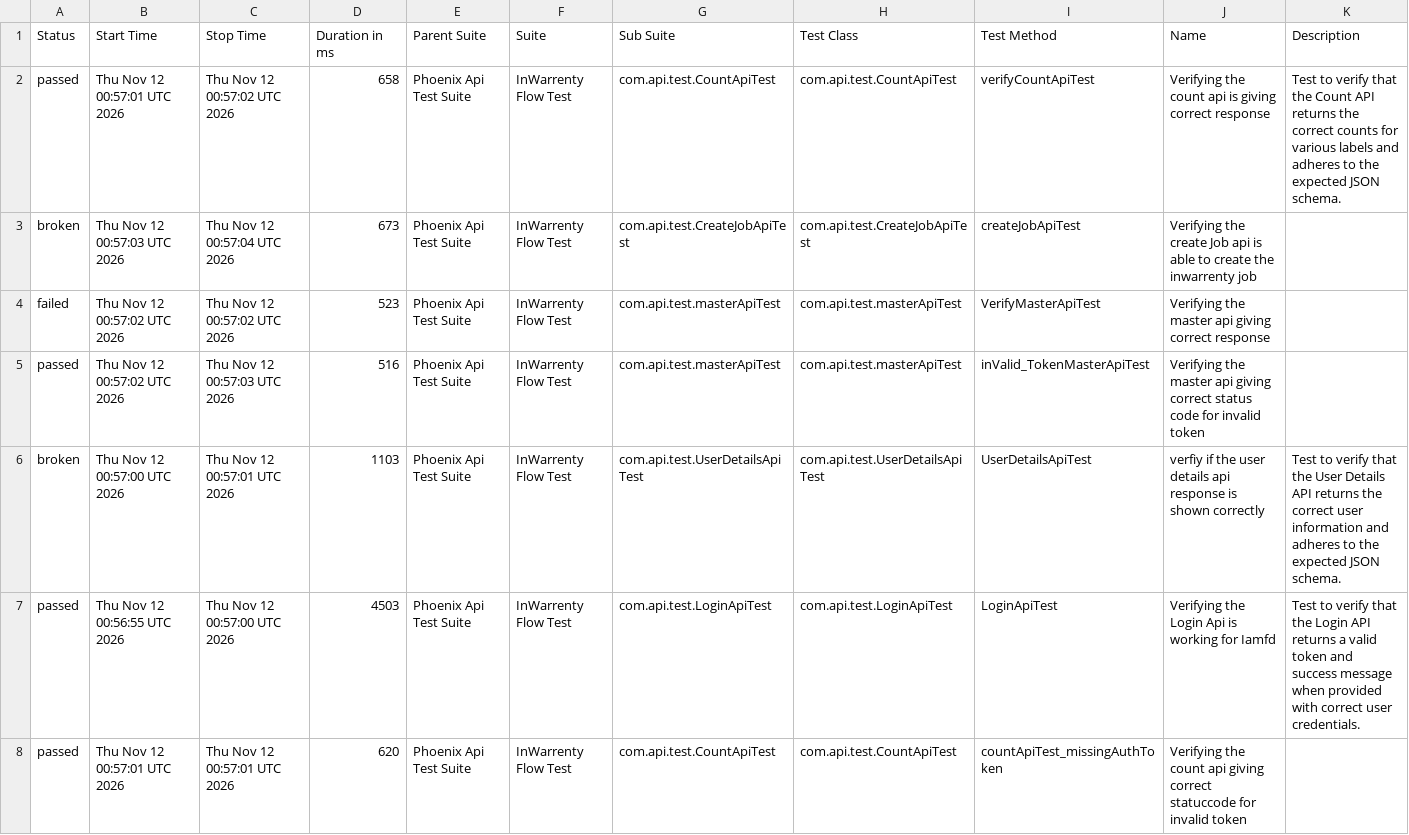
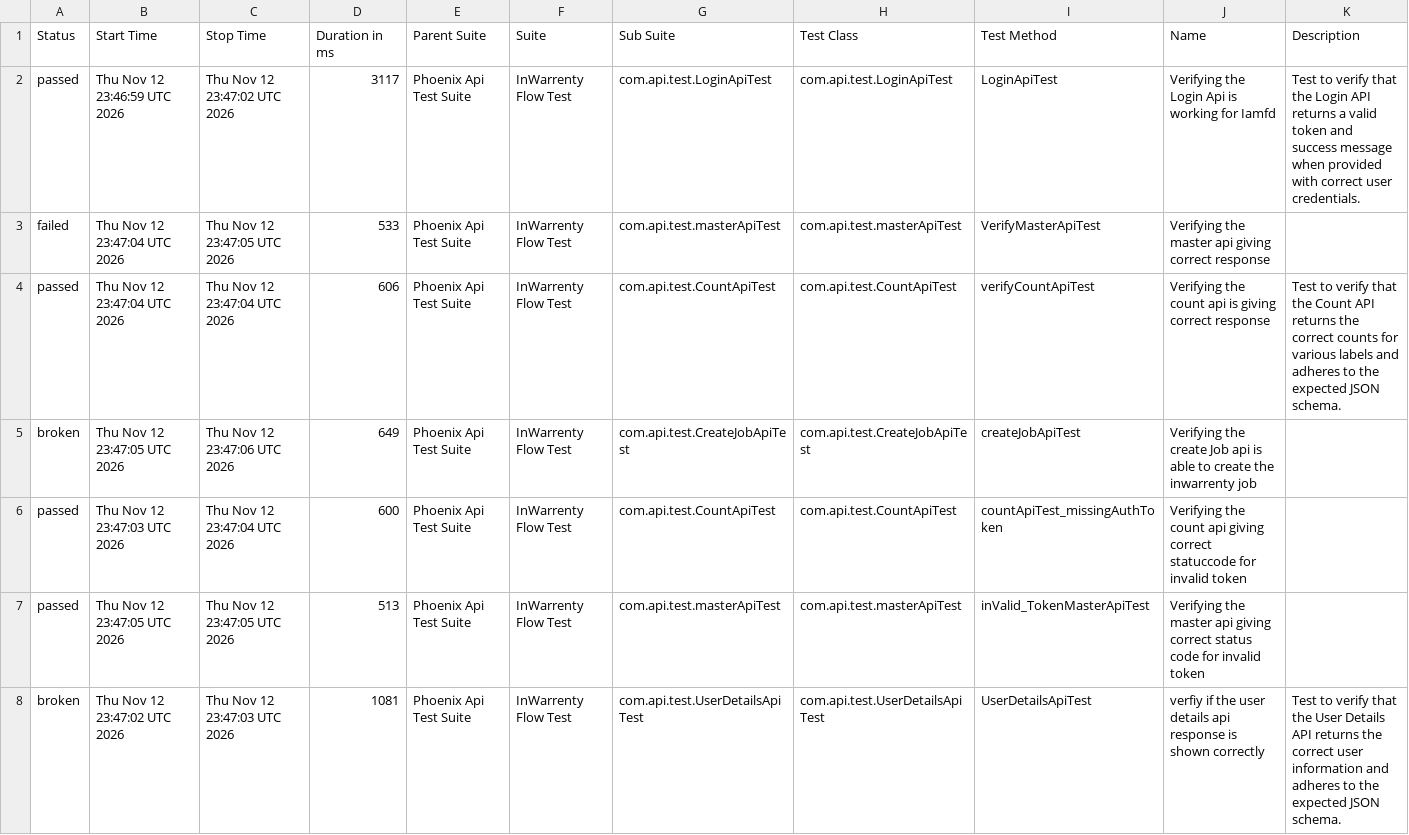
Before and after one commit to ganeshbs98/UI_APIFrameWork, a CSV file: data/suites.csv, drawn as a sheet.

```diff
--- a/data/suites.csv
+++ b/data/suites.csv
@@ -1,8 +1,8 @@
 "Status","Start Time","Stop Time","Duration in ms","Parent Suite","Suite","Sub Suite","Test Class","Test Method","Name","Description"
-"passed","Thu Nov 12 00:57:01 UTC 2026","Thu Nov 12 00:57:02 UTC 2026","658","Phoenix Api Test Suite","InWarrenty Flow Test","com.api.test.CountApiTest","com.api.test.CountApiTest","verifyCountApiTest","Verifying the count api  is giving correct response","Test to verify that the Count API returns the correct counts for various labels and adheres to the expected JSON schema."
-"broken","Thu Nov 12 00:57:03 UTC 2026","Thu Nov 12 00:57:04 UTC 2026","673","Phoenix Api Test Suite","InWarrenty Flow Test","com.api.test.CreateJobApiTest","com.api.test.CreateJobApiTest","createJobApiTest","Verifying the create Job api is able to create the inwarrenty job",""
-"failed","Thu Nov 12 00:57:02 UTC 2026","Thu Nov 12 00:57:02 UTC 2026","523","Phoenix Api Test Suite","InWarrenty Flow Test","com.api.test.masterApiTest","com.api.test.masterApiTest","VerifyMasterApiTest","Verifying the master api giving correct response",""
-"passed","Thu Nov 12 00:57:02 UTC 2026","Thu Nov 12 00:57:03 UTC 2026","516","Phoenix Api Test Suite","InWarrenty Flow Test","com.api.test.masterApiTest","com.api.test.masterApiTest","inValid_TokenMasterApiTest","Verifying the master api giving correct status code for invalid token",""
-"broken","Thu Nov 12 00:57:00 UTC 2026","Thu Nov 12 00:57:01 UTC 2026","1103","Phoenix Api Test Suite","InWarrenty Flow Test","com.api.test.UserDetailsApiTest","com.api.test.UserDetailsApiTest","UserDetailsApiTest","verfiy if the user details api response is  shown correctly","Test to verify that the User Details API returns the correct user information and adheres to the expected JSON schema."
-"passed","Thu Nov 12 00:56:55 UTC 2026","Thu Nov 12 00:57:00 UTC 2026","4503","Phoenix Api Test Suite","InWarrenty Flow Test","com.api.test.LoginApiTest","com.api.test.LoginApiTest","LoginApiTest","Verifying the Login Api is working for Iamfd","Test to verify that the Login API returns a valid token and success message when provided with correct user credentials."
-"passed","Thu Nov 12 00:57:01 UTC 2026","Thu Nov 12 00:57:01 UTC 2026","620","Phoenix Api Test Suite","InWarrenty Flow Test","com.api.test.CountApiTest","com.api.test.CountApiTest","countApiTest_missingAuthToken","Verifying the count api giving correct statuccode for invalid token",""
+"passed","Thu Nov 12 23:46:59 UTC 2026","Thu Nov 12 23:47:02 UTC 2026","3117","Phoenix Api Test Suite","InWarrenty Flow Test","com.api.test.LoginApiTest","com.api.test.LoginApiTest","LoginApiTest","Verifying the Login Api is working for Iamfd","Test to verify that the Login API returns a valid token and success message when provided with correct user credentials."
+"failed","Thu Nov 12 23:47:04 UTC 2026","Thu Nov 12 23:47:05 UTC 2026","533","Phoenix Api Test Suite","InWarrenty Flow Test","com.api.test.masterApiTest","com.api.test.masterApiTest","VerifyMasterApiTest","Verifying the master api giving correct response",""
+"passed","Thu Nov 12 23:47:04 UTC 2026","Thu Nov 12 23:47:04 UTC 2026","606","Phoenix Api Test Suite","InWarrenty Flow Test","com.api.test.CountApiTest","com.api.test.CountApiTest","verifyCountApiTest","Verifying the count api  is giving correct response","Test to verify that the Count API returns the correct counts for various labels and adheres to the expected JSON schema."
+"broken","Thu Nov 12 23:47:05 UTC 2026","Thu Nov 12 23:47:06 UTC 2026","649","Phoenix Api Test Suite","InWarrenty Flow Test","com.api.test.CreateJobApiTest","com.api.test.CreateJobApiTest","createJobApiTest","Verifying the create Job api is able to create the inwarrenty job",""
+"passed","Thu Nov 12 23:47:03 UTC 2026","Thu Nov 12 23:47:04 UTC 2026","600","Phoenix Api Test Suite","InWarrenty Flow Test","com.api.test.CountApiTest","com.api.test.CountApiTest","countApiTest_missingAuthToken","Verifying the count api giving correct statuccode for invalid token",""
+"passed","Thu Nov 12 23:47:05 UTC 2026","Thu Nov 12 23:47:05 UTC 2026","513","Phoenix Api Test Suite","InWarrenty Flow Test","com.api.test.masterApiTest","com.api.test.masterApiTest","inValid_TokenMasterApiTest","Verifying the master api giving correct status code for invalid token",""
+"broken","Thu Nov 12 23:47:02 UTC 2026","Thu Nov 12 23:47:03 UTC 2026","1081","Phoenix Api Test Suite","InWarrenty Flow Test","com.api.test.UserDetailsApiTest","com.api.test.UserDetailsApiTest","UserDetailsApiTest","verfiy if the user details api response is  shown correctly","Test to verify that the User Details API returns the correct user information and adheres to the expected JSON schema."
```
Also changed, not shown: data/behaviors.csv, 47 other files.
